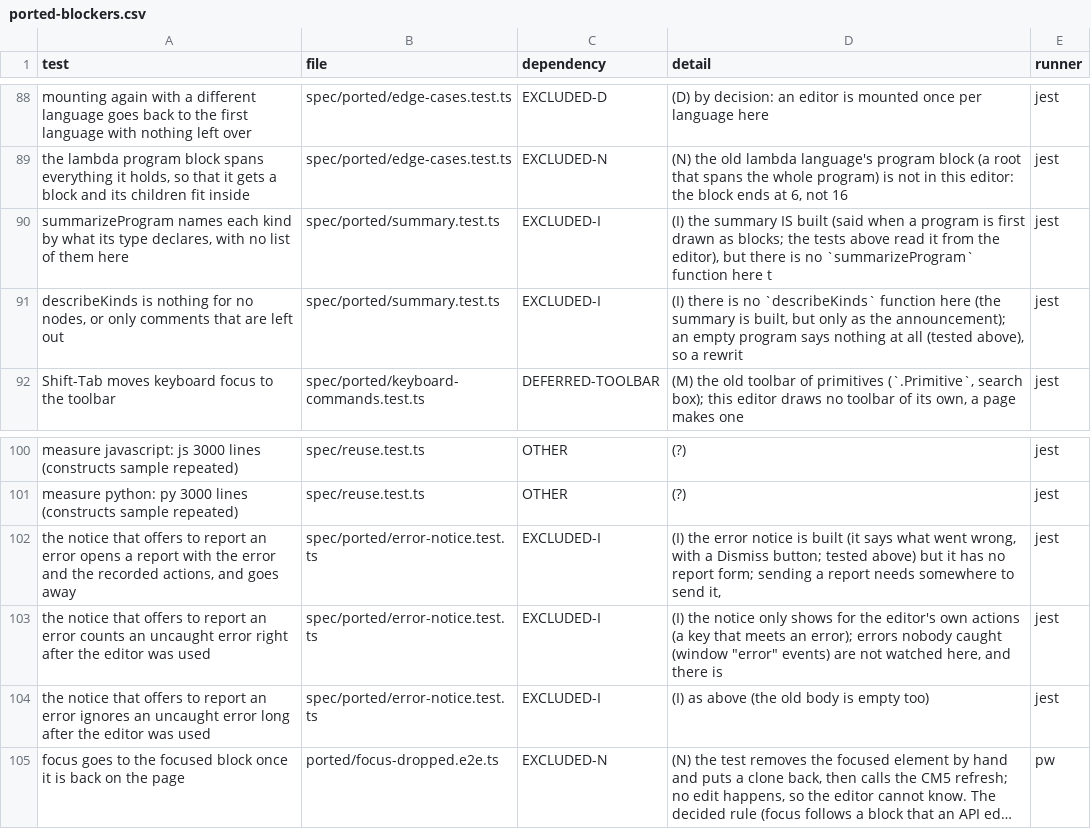
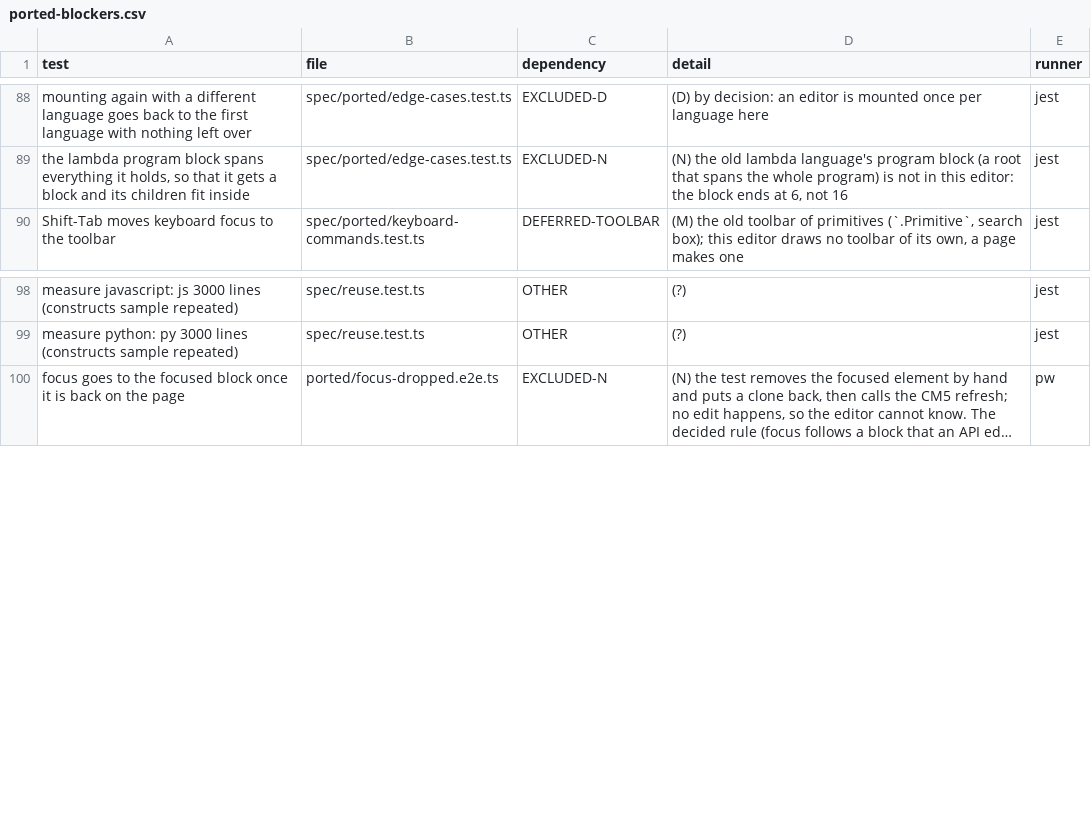
Before and after one commit to bootstrapworld/codemirror-blocks, a CSV file: packages/cm6-blocks/e2e/ported-blockers.csv, drawn as a sheet; only a part is shown, gaps mark what is left out; long unchanged cells end in …; the diff names each change by its address in the sheet, - before the commit and + after, or states it on an @@ line.

```diff
--- a/packages/cm6-blocks/e2e/ported-blockers.csv
+++ b/packages/cm6-blocks/e2e/ported-blockers.csv
-row 90: summarizeProgram names each kind by what its type declares, with no list of them here | spec/ported/summary.test.ts | EXCLUDED-I | (I) the summary IS built (said when a program is first drawn as blocks; the tests above read it from the editor), but there is no `summarizeProgram` function here t | jest
-row 91: describeKinds is nothing for no nodes, or only comments that are left out | spec/ported/summary.test.ts | EXCLUDED-I | (I) there is no `describeKinds` function here (the summary is built, but only as the announcement); an empty program says nothing at all (tested above), so a rewrit | jest
-row 102: the notice that offers to report an error opens a report with the error and the recorded actions, and goes away | spec/ported/error-notice.test.ts | EXCLUDED-I | (I) the error notice is built (it says what went wrong, with a Dismiss button; tested above) but it has no report form; sending a report needs somewhere to send it, | jest
-row 103: the notice that offers to report an error counts an uncaught error right after the editor was used | spec/ported/error-notice.test.ts | EXCLUDED-I | (I) the notice only shows for the editor's own actions (a key that meets an error); errors nobody caught (window "error" events) are not watched here, and there is | jest
-row 104: the notice that offers to report an error ignores an uncaught error long after the editor was used | spec/ported/error-notice.test.ts | EXCLUDED-I | (I) as above (the old body is empty too) | jest
```
Also changed, not shown: 5 other files.
